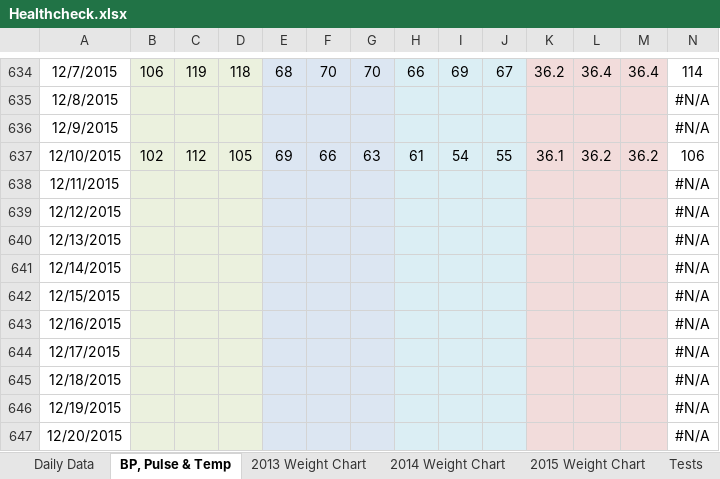
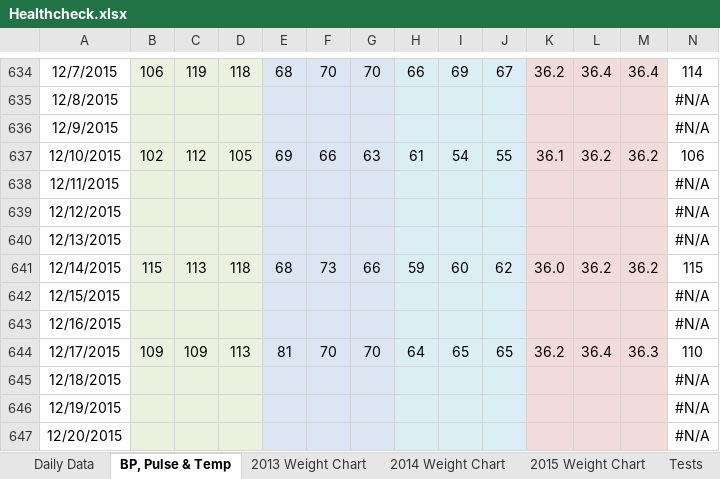
Before and after one commit to LeeKennedy/Health, an Excel workbook: Healthcheck.xlsx, sheet BP, Pulse & Temp, drawn as a sheet; only a part is shown, gaps mark what is left out; values as stored, in another font and other column widths than the file's, no borders; charts and pictures not drawn; the diff covers the shown part only; the diff names each change by its address in the sheet, - before the commit and + after, or states it on an @@ line.

```diff
--- a/Healthcheck.xlsx (sheet BP, Pulse & Temp)
+++ b/Healthcheck.xlsx (sheet BP, Pulse & Temp)
-B641: (empty)
+B641: 115
-C641: (empty)
+C641: 113
-D641: (empty)
+D641: 118
-E641: (empty)
+E641: 68
-F641: (empty)
+F641: 73
-G641: (empty)
+G641: 66
-H641: (empty)
+H641: 59
-I641: (empty)
+I641: 60
-J641: (empty)
+J641: 62
-K641: (empty)
+K641: 36.0
-L641: (empty)
+L641: 36.2
-M641: (empty)
+M641: 36.2
-N641: #N/A
+N641: 115
-B644: (empty)
+B644: 109
-C644: (empty)
+C644: 109
-D644: (empty)
+D644: 113
-E644: (empty)
+E644: 81
-F644: (empty)
+F644: 70
-G644: (empty)
+G644: 70
-H644: (empty)
+H644: 64
-I644: (empty)
+I644: 65
-J644: (empty)
+J644: 65
-K644: (empty)
+K644: 36.2
-L644: (empty)
+L644: 36.4
-M644: (empty)
+M644: 36.3
-N644: #N/A
+N644: 110
```
Also changed, not shown: 16 edited cells elsewhere in this sheet, sheet Daily Data, charts or pictures, 4 other files.
